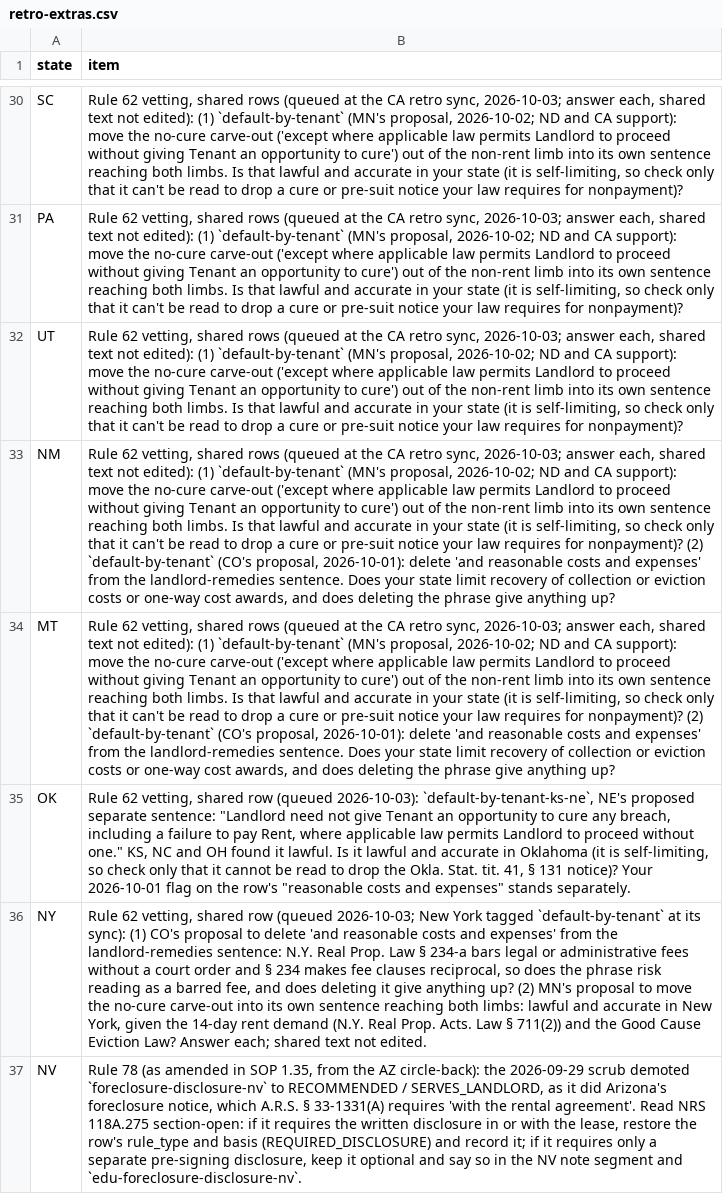
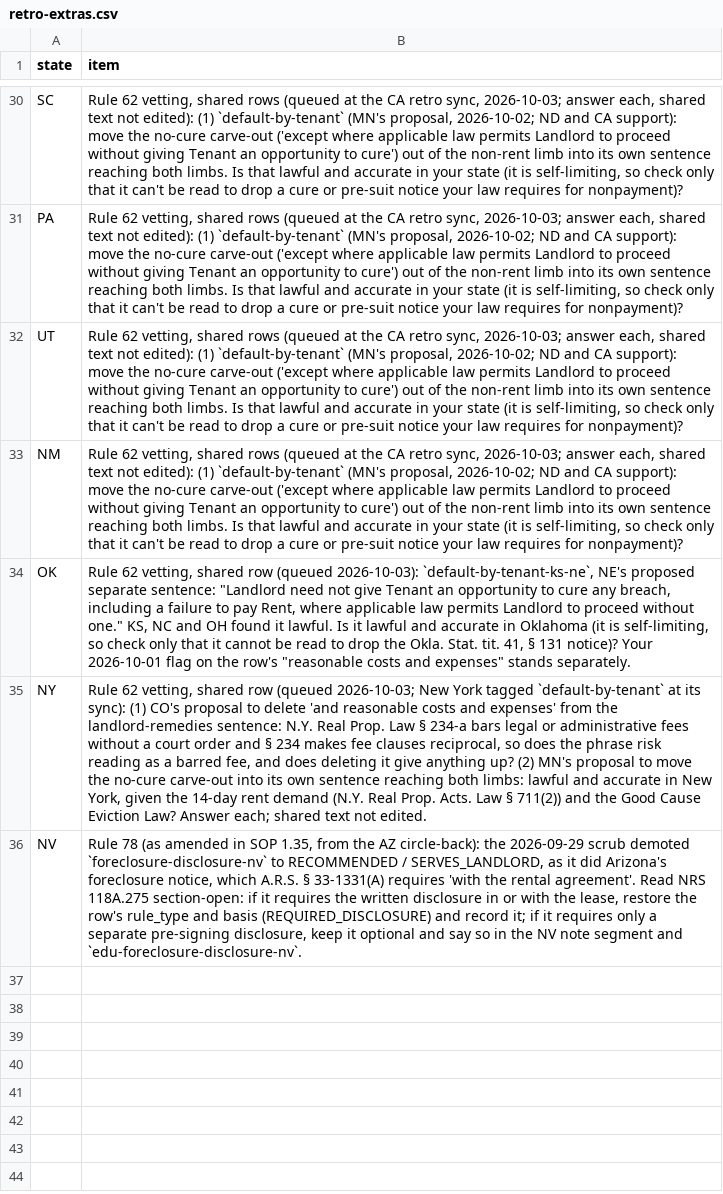
Before and after one commit to tsteinbaugh/property-manager-landlord-app, a CSV file: scripts/clause-library/retro-extras.csv, drawn as a sheet; only a part is shown, gaps mark what is left out; the diff names each change by its address in the sheet, - before the commit and + after, or states it on an @@ line.

```diff
--- a/scripts/clause-library/retro-extras.csv
+++ b/scripts/clause-library/retro-extras.csv
-B33 (item): …for nonpayment)? (2) `default-by-tenant` (CO's proposal, 2026-10-01): delete 'and reasonable costs and expenses' from the landlord-remedies sentence. Does your state limit recovery of collection or eviction costs or one-way cost awards, and does deleting the phrase give anything up?
+B33 (item): …for nonpayment)?
-row 34: MT | Rule 62 vetting, shared rows (queued at the CA retro sync, 2026-10-03; answer each, shared text not edited): (1) `default-by-tenant` (MN's proposal, 2026-10-02; ND and CA support): move the no-cure carve-out ('except where applicable law permits Landlord to proceed without giving Tenant an opportunity to cure') out of the non-rent limb into its own sentence reaching both limbs. Is that lawful and accurate in your state (it is self-limiting, so check only that it can't be read to drop a cure or pre-suit notice your law requires for nonpayment)? (2) `default-by-tenant` (CO's proposal, 2026-10-01): delete 'and reasonable costs and expenses' from the landlord-remedies sentence. Does your state limit recovery of collection or eviction costs or one-way cost awards, and does deleting the phrase give anything up?
```
Also changed, not shown: 5 other files.
